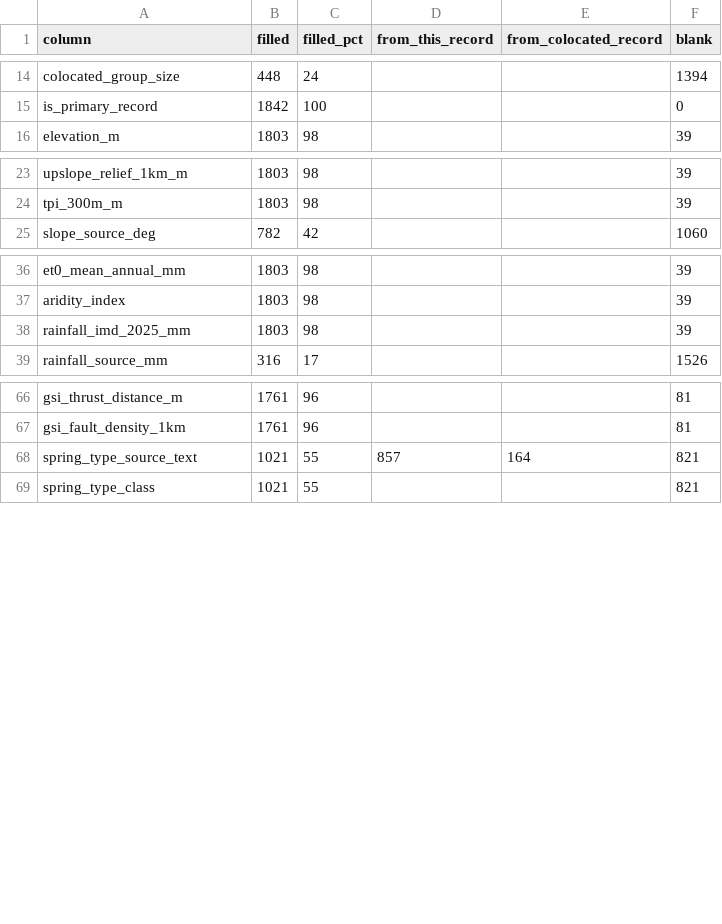
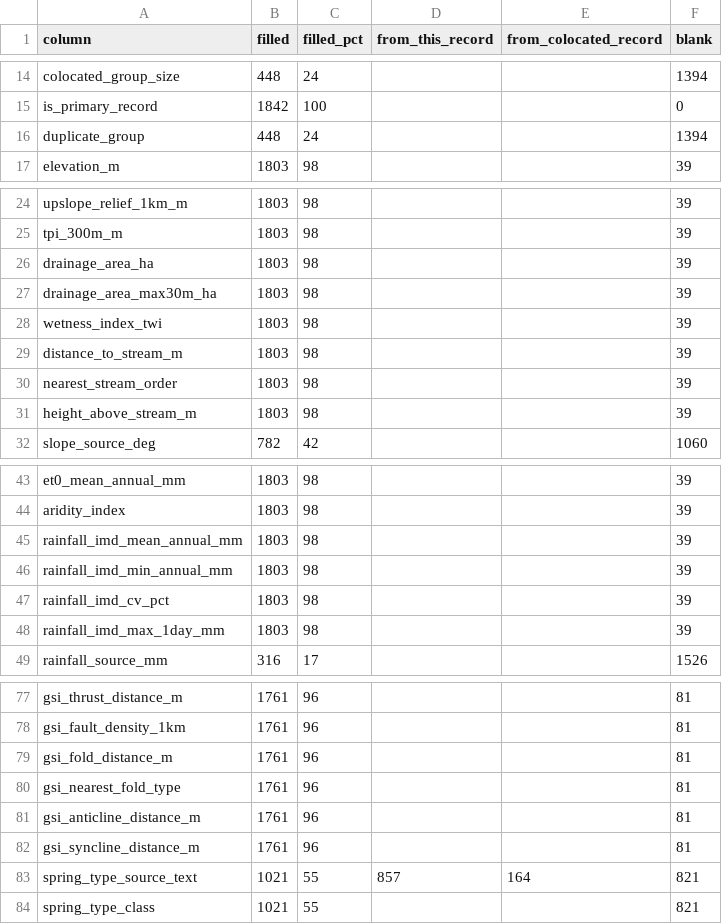
Before and after one commit to Abhishek-R09/rdi-watsan-springshed-decision-support, a CSV file: data/02_processed/spring_master/spring_master_v1_fill_summary.csv, drawn as a sheet; only a part is shown, gaps mark what is left out; the diff covers the shown part only.

```diff
--- a/data/02_processed/spring_master/spring_master_v1_fill_summary.csv
+++ b/data/02_processed/spring_master/spring_master_v1_fill_summary.csv
@@ -15,2 +15,3 @@ colocated_group_size,448,24,,,1394
 is_primary_record,1842,100,,,0
+duplicate_group,448,24,,,1394
 elevation_m,1803,98,,,39
@@ -24,2 +25,8 @@ upslope_relief_1km_m,1803,98,,,39
 tpi_300m_m,1803,98,,,39
+drainage_area_ha,1803,98,,,39
+drainage_area_max30m_ha,1803,98,,,39
+wetness_index_twi,1803,98,,,39
+distance_to_stream_m,1803,98,,,39
+nearest_stream_order,1803,98,,,39
+height_above_stream_m,1803,98,,,39
 slope_source_deg,782,42,,,1060
@@ -37,3 +44,6 @@ et0_mean_annual_mm,1803,98,,,39
 aridity_index,1803,98,,,39
-rainfall_imd_2025_mm,1803,98,,,39
+rainfall_imd_mean_annual_mm,1803,98,,,39
+rainfall_imd_min_annual_mm,1803,98,,,39
+rainfall_imd_cv_pct,1803,98,,,39
+rainfall_imd_max_1day_mm,1803,98,,,39
 rainfall_source_mm,316,17,,,1526
@@ -67,2 +78,6 @@ gsi_thrust_distance_m,1761,96,,,81
 gsi_fault_density_1km,1761,96,,,81
+gsi_fold_distance_m,1761,96,,,81
+gsi_nearest_fold_type,1761,96,,,81
+gsi_anticline_distance_m,1761,96,,,81
+gsi_syncline_distance_m,1761,96,,,81
 spring_type_source_text,1021,55,857,164,821
```
Also changed, not shown: 1 added row and 2 edited cells elsewhere in this file, data/02_processed/spring_features/spring_features_v1_coverage_pct.csv, data/02_processed/spring_features/spring_features_v1_data_dictionary.csv, 12 other files.
